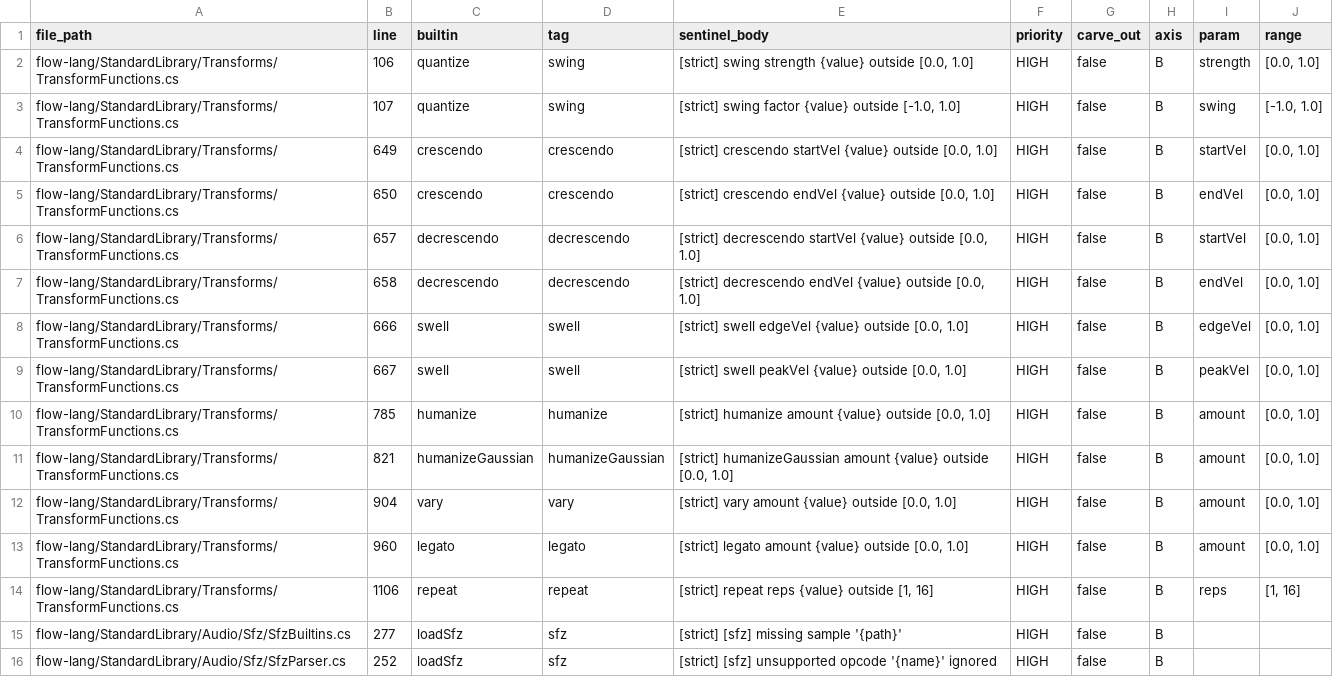
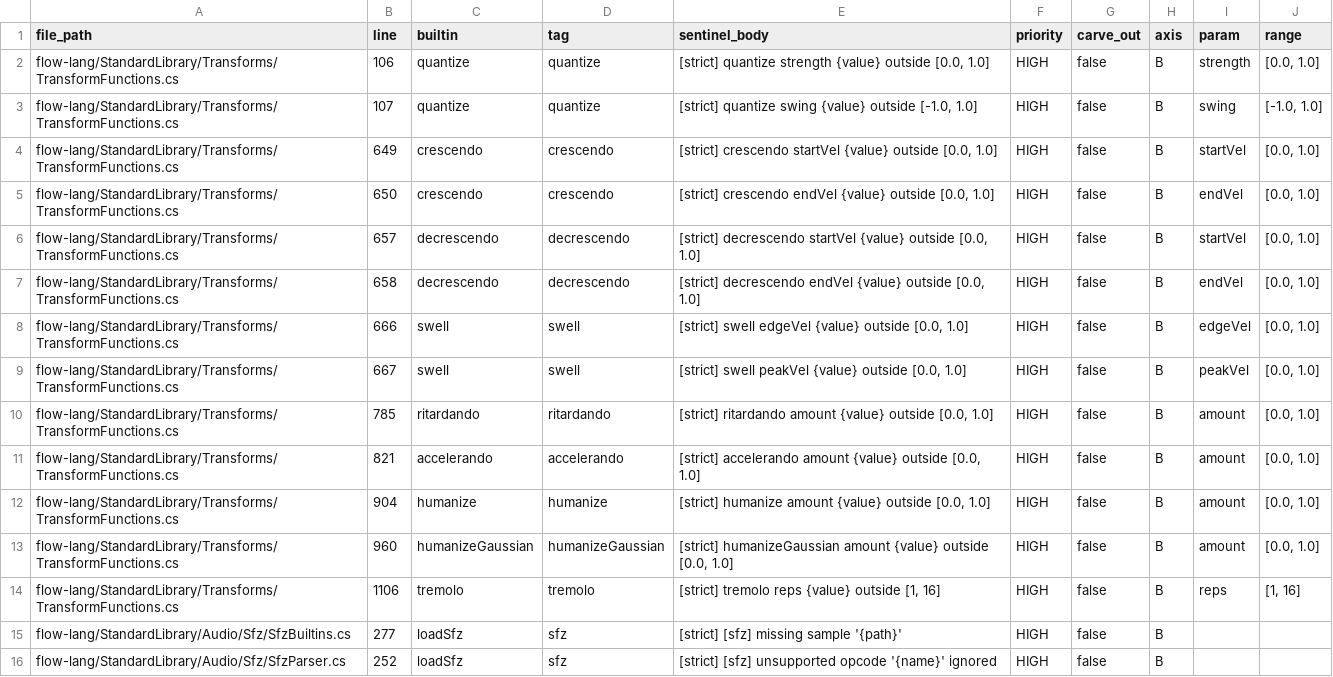
Before and after one commit to NoahFreelove/flow-sharp, a CSV file: .planning/phases/44-strict-mode/strict-error-manifest.csv, drawn as a sheet; only a part is shown.

```diff
--- a/.planning/phases/44-strict-mode/strict-error-manifest.csv
+++ b/.planning/phases/44-strict-mode/strict-error-manifest.csv
@@ -1,4 +1,4 @@
 file_path,line,builtin,tag,sentinel_body,priority,carve_out,axis,param,range
-flow-lang/StandardLibrary/Transforms/TransformFunctions.cs,106,quantize,swing,"[strict] swing strength {value} outside [0.0, 1.0]",HIGH,false,B,strength,"[0.0, 1.0]"
-flow-lang/StandardLibrary/Transforms/TransformFunctions.cs,107,quantize,swing,"[strict] swing factor {value} outside [-1.0, 1.0]",HIGH,false,B,swing,"[-1.0, 1.0]"
+flow-lang/StandardLibrary/Transforms/TransformFunctions.cs,106,quantize,quantize,"[strict] quantize strength {value} outside [0.0, 1.0]",HIGH,false,B,strength,"[0.0, 1.0]"
+flow-lang/StandardLibrary/Transforms/TransformFunctions.cs,107,quantize,quantize,"[strict] quantize swing {value} outside [-1.0, 1.0]",HIGH,false,B,swing,"[-1.0, 1.0]"
 flow-lang/StandardLibrary/Transforms/TransformFunctions.cs,649,crescendo,crescendo,"[strict] crescendo startVel {value} outside [0.0, 1.0]",HIGH,false,B,startVel,"[0.0, 1.0]"
@@ -9,7 +9,7 @@ flow-lang/StandardLibrary/Transforms/TransformFunctions.cs,666,swell,swell,"[str
 flow-lang/StandardLibrary/Transforms/TransformFunctions.cs,667,swell,swell,"[strict] swell peakVel {value} outside [0.0, 1.0]",HIGH,false,B,peakVel,"[0.0, 1.0]"
-flow-lang/StandardLibrary/Transforms/TransformFunctions.cs,785,humanize,humanize,"[strict] humanize amount {value} outside [0.0, 1.0]",HIGH,false,B,amount,"[0.0, 1.0]"
-flow-lang/StandardLibrary/Transforms/TransformFunctions.cs,821,humanizeGaussian,humanizeGaussian,"[strict] humanizeGaussian amount {value} outside [0.0, 1.0]",HIGH,false,B,amount,"[0.0, 1.0]"
-flow-lang/StandardLibrary/Transforms/TransformFunctions.cs,904,vary,vary,"[strict] vary amount {value} outside [0.0, 1.0]",HIGH,false,B,amount,"[0.0, 1.0]"
-flow-lang/StandardLibrary/Transforms/TransformFunctions.cs,960,legato,legato,"[strict] legato amount {value} outside [0.0, 1.0]",HIGH,false,B,amount,"[0.0, 1.0]"
-flow-lang/StandardLibrary/Transforms/TransformFunctions.cs,1106,repeat,repeat,"[strict] repeat reps {value} outside [1, 16]",HIGH,false,B,reps,"[1, 16]"
+flow-lang/StandardLibrary/Transforms/TransformFunctions.cs,785,ritardando,ritardando,"[strict] ritardando amount {value} outside [0.0, 1.0]",HIGH,false,B,amount,"[0.0, 1.0]"
+flow-lang/StandardLibrary/Transforms/TransformFunctions.cs,821,accelerando,accelerando,"[strict] accelerando amount {value} outside [0.0, 1.0]",HIGH,false,B,amount,"[0.0, 1.0]"
+flow-lang/StandardLibrary/Transforms/TransformFunctions.cs,904,humanize,humanize,"[strict] humanize amount {value} outside [0.0, 1.0]",HIGH,false,B,amount,"[0.0, 1.0]"
+flow-lang/StandardLibrary/Transforms/TransformFunctions.cs,960,humanizeGaussian,humanizeGaussian,"[strict] humanizeGaussian amount {value} outside [0.0, 1.0]",HIGH,false,B,amount,"[0.0, 1.0]"
+flow-lang/StandardLibrary/Transforms/TransformFunctions.cs,1106,tremolo,tremolo,"[strict] tremolo reps {value} outside [1, 16]",HIGH,false,B,reps,"[1, 16]"
 flow-lang/StandardLibrary/Audio/Sfz/SfzBuiltins.cs,277,loadSfz,sfz,"[strict] [sfz] missing sample '{path}'",HIGH,false,B,,
```
Also changed, not shown: 20 other files.
